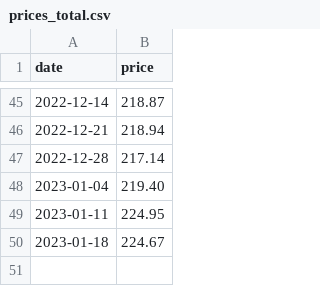
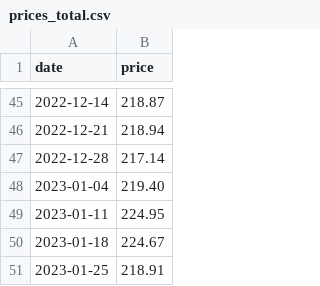
Before and after one commit to ruimgbarros/precos-api, a CSV file: prices_total.csv, drawn as a sheet; only a part is shown, gaps mark what is left out.

Commit message:
Update prices_total.csv

```diff
--- a/prices_total.csv
+++ b/prices_total.csv
@@ -50 +50,2 @@ date,price
 2023-01-18,224.67
+2023-01-25,218.91
```
